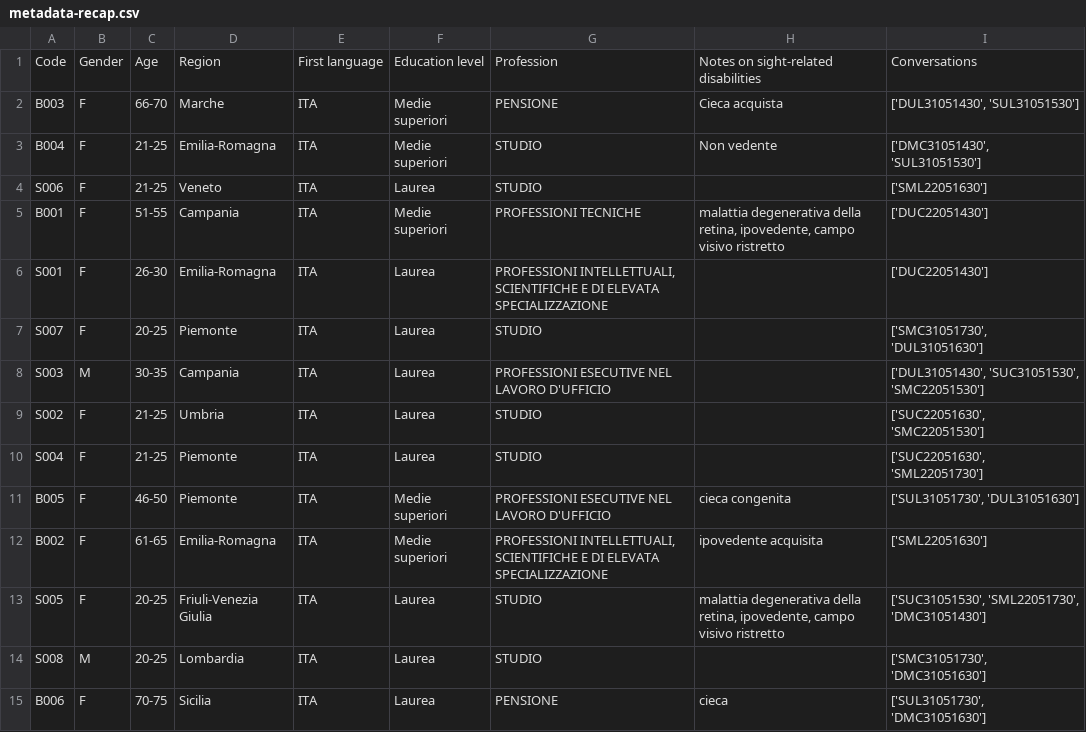
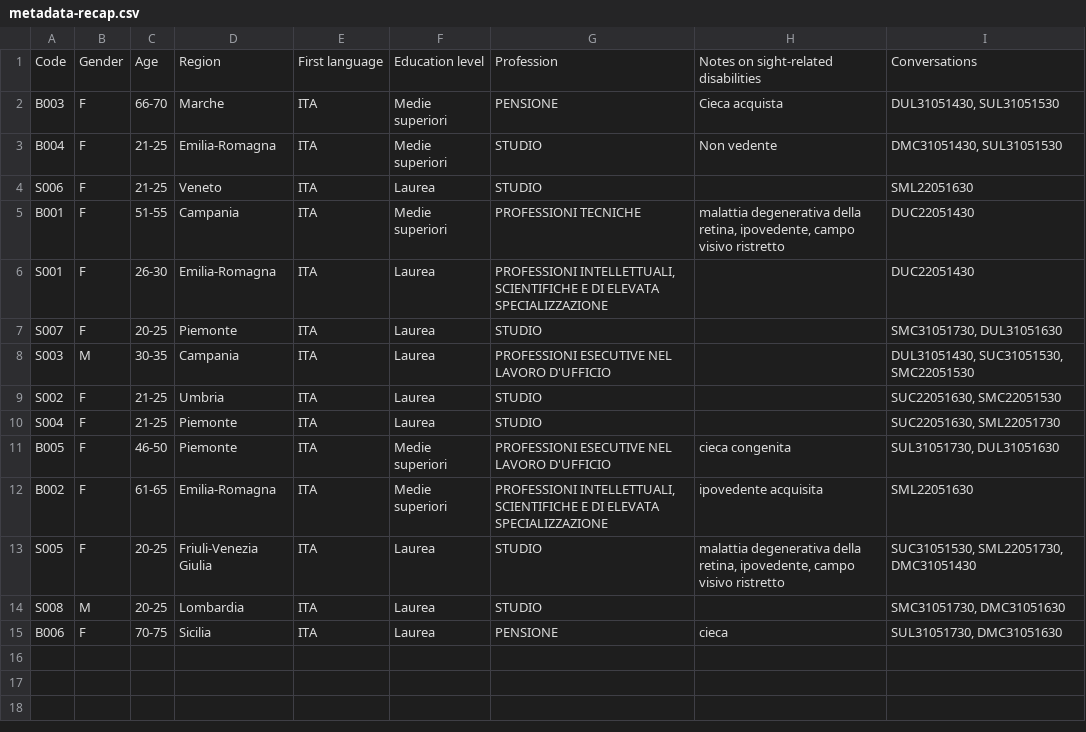
Before and after one commit to LaboratorioSperimentale/gest-IT, a CSV file: metadata/metadata-recap.csv, drawn as a sheet.

```diff
--- a/metadata/metadata-recap.csv
+++ b/metadata/metadata-recap.csv
@@ -1,15 +1,15 @@
 Code,Gender,Age,Region,First language,Education level,Profession,Notes on sight-related disabilities,Conversations
-B003,F,66-70,Marche,ITA,Medie superiori,PENSIONE,Cieca acquista,"['DUL31051430', 'SUL31051530']"
-B004,F,21-25,Emilia-Romagna,ITA,Medie superiori,STUDIO,Non vedente,"['DMC31051430', 'SUL31051530']"
-S006,F,21-25,Veneto,ITA,Laurea,STUDIO,,['SML22051630']
-B001,F,51-55,Campania,ITA,Medie superiori,PROFESSIONI TECNICHE,"malattia degenerativa della retina, ipovedente, campo visivo ristretto",['DUC22051430']
-S001,F,26-30,Emilia-Romagna,ITA,Laurea,"PROFESSIONI INTELLETTUALI, SCIENTIFICHE E DI ELEVATA SPECIALIZZAZIONE",,['DUC22051430']
-S007,F,20-25,Piemonte,ITA,Laurea,STUDIO,,"['SMC31051730', 'DUL31051630']"
-S003,M,30-35,Campania,ITA,Laurea,PROFESSIONI ESECUTIVE NEL LAVORO D'UFFICIO,,"['DUL31051430', 'SUC31051530', 'SMC22051530']"
-S002,F,21-25,Umbria,ITA,Laurea,STUDIO,,"['SUC22051630', 'SMC22051530']"
-S004,F,21-25,Piemonte,ITA,Laurea,STUDIO,,"['SUC22051630', 'SML22051730']"
-B005,F,46-50,Piemonte,ITA,Medie superiori,PROFESSIONI ESECUTIVE NEL LAVORO D'UFFICIO,cieca congenita,"['SUL31051730', 'DUL31051630']"
-B002,F,61-65,Emilia-Romagna,ITA,Medie superiori,"PROFESSIONI INTELLETTUALI, SCIENTIFICHE E DI ELEVATA SPECIALIZZAZIONE",ipovedente acquisita,['SML22051630']
-S005,F,20-25,Friuli-Venezia Giulia,ITA,Laurea,STUDIO,"malattia degenerativa della retina, ipovedente, campo visivo ristretto","['SUC31051530', 'SML22051730', 'DMC31051430']"
-S008,M,20-25,Lombardia,ITA,Laurea,STUDIO,,"['SMC31051730', 'DMC31051630']"
-B006,F,70-75,Sicilia,ITA,Laurea,PENSIONE,cieca,"['SUL31051730', 'DMC31051630']"
+B003,F,66-70,Marche,ITA,Medie superiori,PENSIONE,Cieca acquista,"DUL31051430, SUL31051530"
+B004,F,21-25,Emilia-Romagna,ITA,Medie superiori,STUDIO,Non vedente,"DMC31051430, SUL31051530"
+S006,F,21-25,Veneto,ITA,Laurea,STUDIO,,SML22051630
+B001,F,51-55,Campania,ITA,Medie superiori,PROFESSIONI TECNICHE,"malattia degenerativa della retina, ipovedente, campo visivo ristretto",DUC22051430
+S001,F,26-30,Emilia-Romagna,ITA,Laurea,"PROFESSIONI INTELLETTUALI, SCIENTIFICHE E DI ELEVATA SPECIALIZZAZIONE",,DUC22051430
+S007,F,20-25,Piemonte,ITA,Laurea,STUDIO,,"SMC31051730, DUL31051630"
+S003,M,30-35,Campania,ITA,Laurea,PROFESSIONI ESECUTIVE NEL LAVORO D'UFFICIO,,"DUL31051430, SUC31051530, SMC22051530"
+S002,F,21-25,Umbria,ITA,Laurea,STUDIO,,"SUC22051630, SMC22051530"
+S004,F,21-25,Piemonte,ITA,Laurea,STUDIO,,"SUC22051630, SML22051730"
+B005,F,46-50,Piemonte,ITA,Medie superiori,PROFESSIONI ESECUTIVE NEL LAVORO D'UFFICIO,cieca congenita,"SUL31051730, DUL31051630"
+B002,F,61-65,Emilia-Romagna,ITA,Medie superiori,"PROFESSIONI INTELLETTUALI, SCIENTIFICHE E DI ELEVATA SPECIALIZZAZIONE",ipovedente acquisita,SML22051630
+S005,F,20-25,Friuli-Venezia Giulia,ITA,Laurea,STUDIO,"malattia degenerativa della retina, ipovedente, campo visivo ristretto","SUC31051530, SML22051730, DMC31051430"
+S008,M,20-25,Lombardia,ITA,Laurea,STUDIO,,"SMC31051730, DMC31051630"
+B006,F,70-75,Sicilia,ITA,Laurea,PENSIONE,cieca,"SUL31051730, DMC31051630"
```
